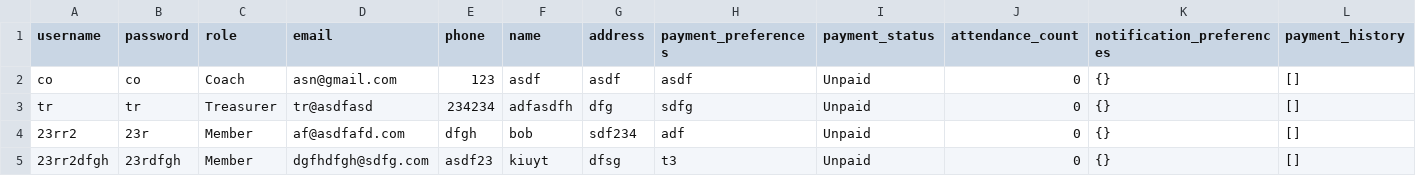
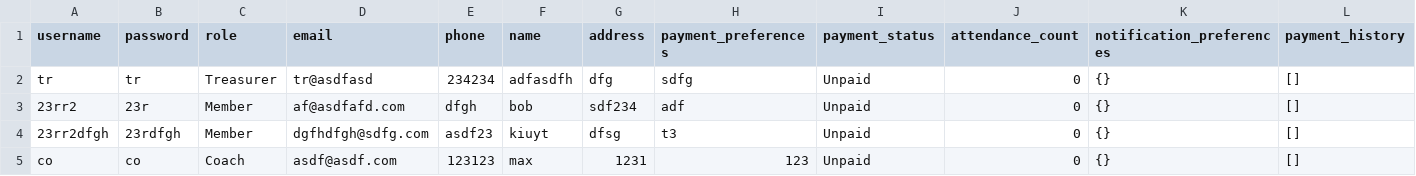
Before and after one commit to sankeer28/Club_Manager, a CSV file: users.csv, drawn as a sheet.

```diff
--- a/users.csv
+++ b/users.csv
@@ -1,3 +1,2 @@
 username,password,role,email,phone,name,address,payment_preferences,payment_status,attendance_count,notification_preferences,payment_history
-co,co,Coach,asn@gmail.com,123,asdf,asdf,asdf,Unpaid,0,{},[]
 tr,tr,Treasurer,tr@asdfasd,234234,adfasdfh,dfg,sdfg,Unpaid,0,{},[]
@@ -5 +4,2 @@ tr,tr,Treasurer,tr@asdfasd,234234,adfasdfh,dfg,sdfg,Unpaid,0,{},[]
 23rr2dfgh,23rdfgh,Member,dgfhdfgh@sdfg.com,asdf23,kiuyt,dfsg,t3,Unpaid,0,{},[]
+co,co,Coach,asdf@asdf.com,123123,max,1231,123,Unpaid,0,{},[]
```
Also changed, not shown: 23 other files.
